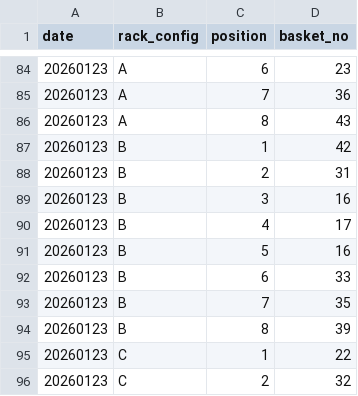
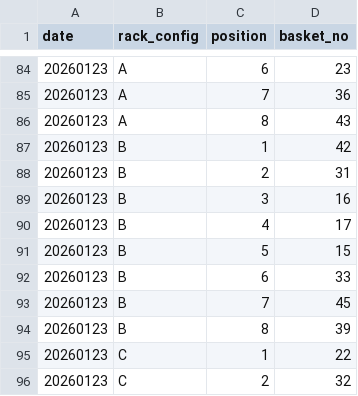
Before and after one commit to shaylematsuda/AS_pulchritude, a CSV file: data/raw_field_data/CBASS_rack_basket.csv, drawn as a sheet; only a part is shown, gaps mark what is left out.

```diff
--- a/data/raw_field_data/CBASS_rack_basket.csv
+++ b/data/raw_field_data/CBASS_rack_basket.csv
@@ -90,5 +90,5 @@ date,rack_config,position,basket_no
 20260123,B,4,17
-20260123,B,5,16
+20260123,B,5,15
 20260123,B,6,33
-20260123,B,7,35
+20260123,B,7,45
 20260123,B,8,39
```
Also changed, not shown: data/IPAM_data/20260120_AmSam_Pulchritude/241D.csv, data/raw_field_data/Collection_data.csv, 5 other files.
